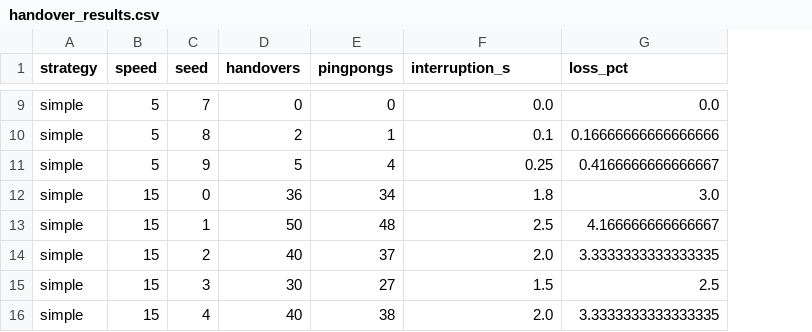
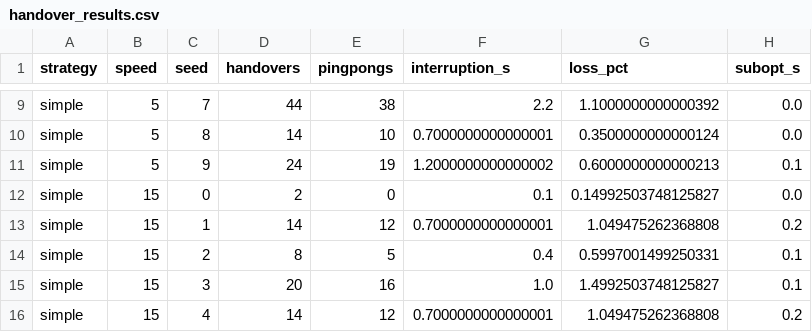
Before and after one commit to RiahiAmani/6G, a CSV file: data/processed/handover_results.csv, drawn as a sheet; only a part is shown, gaps mark what is left out; the diff covers the shown part only; the diff names each change by its address in the sheet, - before the commit and + after, or states it on an @@ line.

Commit message:
Atelier 15: v2 (shadowing correle, route unique, metrique subopt)

```diff
--- a/data/processed/handover_results.csv
+++ b/data/processed/handover_results.csv
+column H (subopt_s), rows 9-16: 0.0 | 0.0 | 0.1 | 0.0 | 0.2 | 0.1 | 0.1 | 0.2
-D9 (handovers): 0
+D9 (handovers): 44
-E9 (pingpongs): 0
+E9 (pingpongs): 38
-F9 (interruption_s): 0.0
+F9 (interruption_s): 2.2
-G9 (loss_pct): 0.0
+G9 (loss_pct): 1.1000000000000392
-D10 (handovers): 2
+D10 (handovers): 14
-E10 (pingpongs): 1
+E10 (pingpongs): 10
-F10 (interruption_s): 0.1
+F10 (interruption_s): 0.7000000000000001
-G10 (loss_pct): 0.16666666666666666
+G10 (loss_pct): 0.3500000000000124
-D11 (handovers): 5
+D11 (handovers): 24
-E11 (pingpongs): 4
+E11 (pingpongs): 19
-F11 (interruption_s): 0.25
+F11 (interruption_s): 1.2000000000000002
-G11 (loss_pct): 0.4166666666666667
+G11 (loss_pct): 0.6000000000000213
-D12 (handovers): 36
+D12 (handovers): 2
-E12 (pingpongs): 34
+E12 (pingpongs): 0
-F12 (interruption_s): 1.8
+F12 (interruption_s): 0.1
-G12 (loss_pct): 3.0
+G12 (loss_pct): 0.14992503748125827
-D13 (handovers): 50
+D13 (handovers): 14
-E13 (pingpongs): 48
+E13 (pingpongs): 12
-F13 (interruption_s): 2.5
+F13 (interruption_s): 0.7000000000000001
-G13 (loss_pct): 4.166666666666667
+G13 (loss_pct): 1.049475262368808
-D14 (handovers): 40
+D14 (handovers): 8
-E14 (pingpongs): 37
+E14 (pingpongs): 5
-F14 (interruption_s): 2.0
+F14 (interruption_s): 0.4
-G14 (loss_pct): 3.3333333333333335
+G14 (loss_pct): 0.5997001499250331
-D15 (handovers): 30
+D15 (handovers): 20
-E15 (pingpongs): 27
+E15 (pingpongs): 16
-F15 (interruption_s): 1.5
+F15 (interruption_s): 1.0
-G15 (loss_pct): 2.5
+G15 (loss_pct): 1.4992503748125827
-D16 (handovers): 40
+D16 (handovers): 14
-E16 (pingpongs): 38
+E16 (pingpongs): 12
-F16 (interruption_s): 2.0
+F16 (interruption_s): 0.7000000000000001
-G16 (loss_pct): 3.3333333333333335
+G16 (loss_pct): 1.049475262368808
```
Also changed, not shown: 163 edited cells elsewhere in this file, 2 other files.
